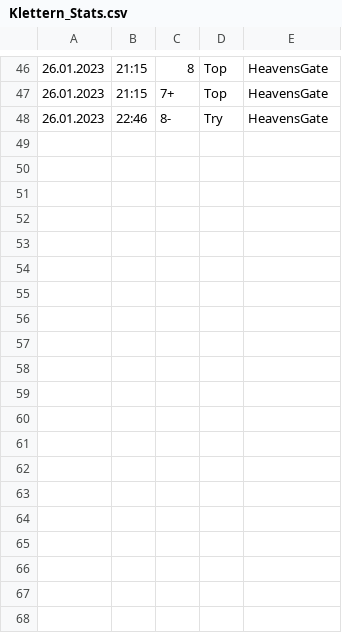
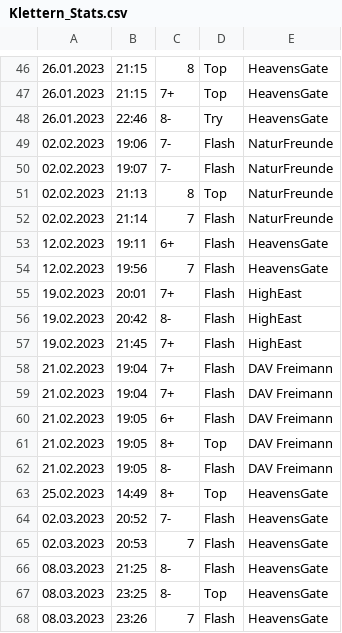
Before and after one commit to LeonKie/ClimbingStats_Vis, a CSV file: Klettern_Stats.csv, drawn as a sheet; only a part is shown, gaps mark what is left out; the diff covers the shown part only; the diff names each change by its address in the sheet, - before the commit and + after, or states it on an @@ line.

Commit message:
update climbing data

```diff
--- a/Klettern_Stats.csv
+++ b/Klettern_Stats.csv
+row 49: 02.02.2023 | 19:06 | 7- | Flash | NaturFreunde
+row 50: 02.02.2023 | 19:07 | 7- | Flash | NaturFreunde
+row 51: 02.02.2023 | 21:13 | 8 | Top | NaturFreunde
+row 52: 02.02.2023 | 21:14 | 7 | Flash | NaturFreunde
+row 53: 12.02.2023 | 19:11 | 6+ | Flash | HeavensGate
+row 54: 12.02.2023 | 19:56 | 7 | Flash | HeavensGate
+row 55: 19.02.2023 | 20:01 | 7+ | Flash | HighEast
+row 56: 19.02.2023 | 20:42 | 8- | Flash | HighEast
+row 57: 19.02.2023 | 21:45 | 7+ | Flash | HighEast
+row 58: 21.02.2023 | 19:04 | 7+ | Flash | DAV Freimann
+row 59: 21.02.2023 | 19:04 | 7+ | Flash | DAV Freimann
+row 60: 21.02.2023 | 19:05 | 6+ | Flash | DAV Freimann
+row 61: 21.02.2023 | 19:05 | 8+ | Top | DAV Freimann
+row 62: 21.02.2023 | 19:05 | 8- | Flash | DAV Freimann
+row 63: 25.02.2023 | 14:49 | 8+ | Top | HeavensGate
+row 64: 02.03.2023 | 20:52 | 7- | Flash | HeavensGate
+row 65: 02.03.2023 | 20:53 | 7 | Flash | HeavensGate
+row 66: 08.03.2023 | 21:25 | 8- | Flash | HeavensGate
+row 67: 08.03.2023 | 23:25 | 8- | Top | HeavensGate
+row 68: 08.03.2023 | 23:26 | 7 | Flash | HeavensGate
```
Also changed, not shown: 16 added rows and 1 edited cell elsewhere in this file, 2 other files.
